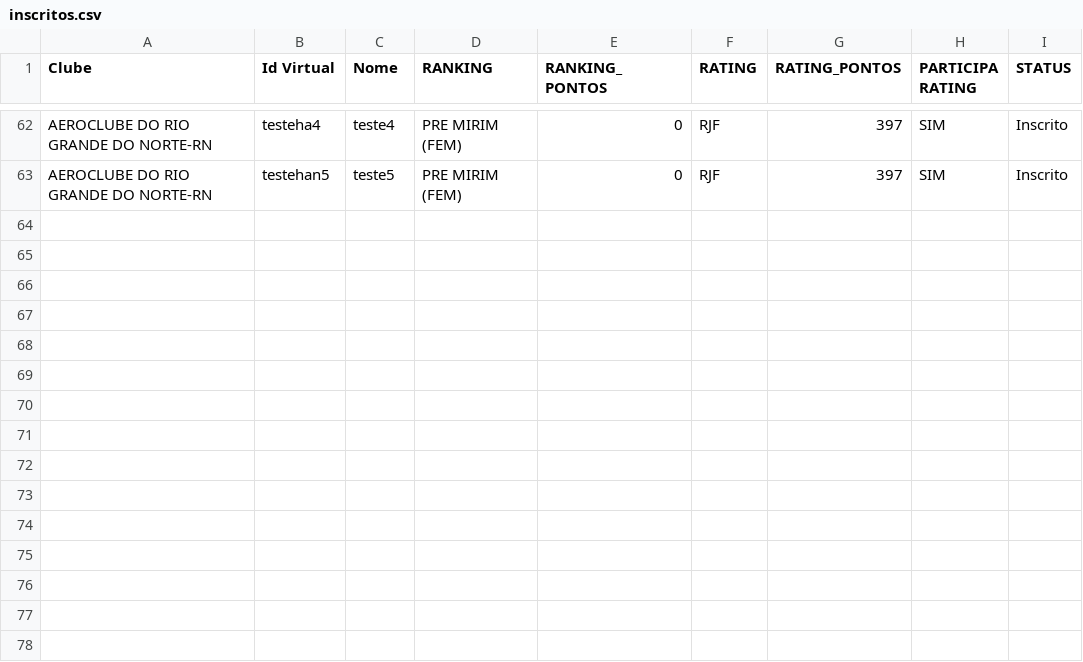
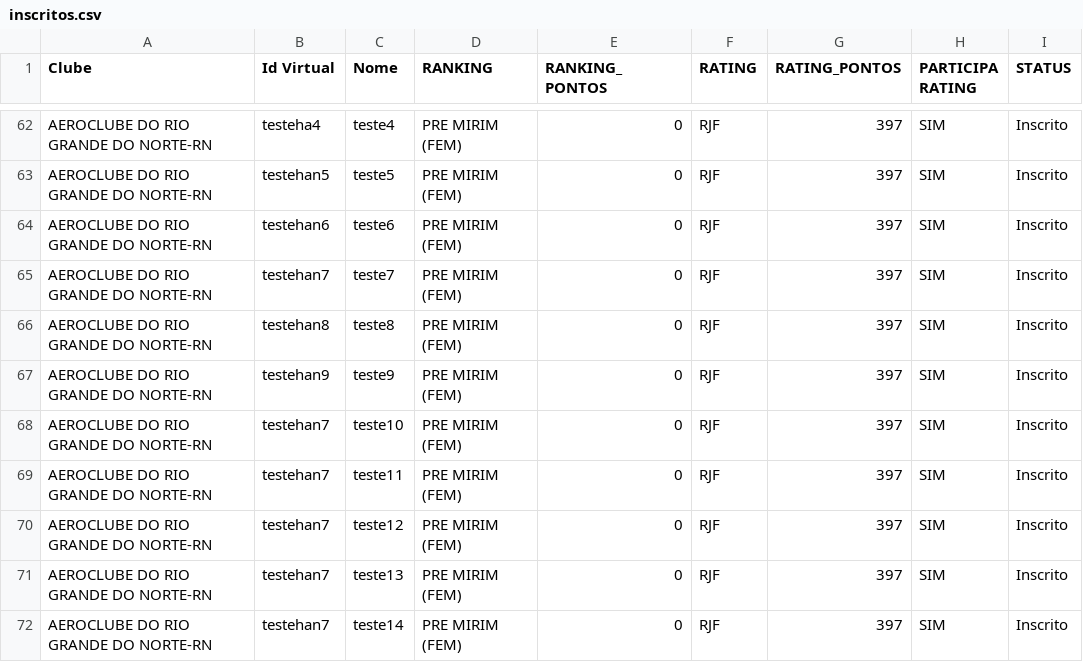
Before and after one commit to JohnVict0r/geradorTabelasCBTM, a CSV file: GeradorTabelas/inscritos.csv, drawn as a sheet; only a part is shown, gaps mark what is left out; the diff names each change by its address in the sheet, - before the commit and + after, or states it on an @@ line.

Commit message:
adicionando algumas regras para criar os grupos de acordo com a quantidade de inscritos

```diff
--- a/GeradorTabelas/inscritos.csv
+++ b/GeradorTabelas/inscritos.csv
+row 64: AEROCLUBE DO RIO GRANDE DO NORTE-RN | testehan6 | teste6 | PRE MIRIM (FEM) | 0 | RJF | 397 | SIM | Inscrito
+row 65: AEROCLUBE DO RIO GRANDE DO NORTE-RN | testehan7 | teste7 | PRE MIRIM (FEM) | 0 | RJF | 397 | SIM | Inscrito
+row 66: AEROCLUBE DO RIO GRANDE DO NORTE-RN | testehan8 | teste8 | PRE MIRIM (FEM) | 0 | RJF | 397 | SIM | Inscrito
+row 67: AEROCLUBE DO RIO GRANDE DO NORTE-RN | testehan9 | teste9 | PRE MIRIM (FEM) | 0 | RJF | 397 | SIM | Inscrito
+row 68: AEROCLUBE DO RIO GRANDE DO NORTE-RN | testehan7 | teste10 | PRE MIRIM (FEM) | 0 | RJF | 397 | SIM | Inscrito
+row 69: AEROCLUBE DO RIO GRANDE DO NORTE-RN | testehan7 | teste11 | PRE MIRIM (FEM) | 0 | RJF | 397 | SIM | Inscrito
+row 70: AEROCLUBE DO RIO GRANDE DO NORTE-RN | testehan7 | teste12 | PRE MIRIM (FEM) | 0 | RJF | 397 | SIM | Inscrito
+row 71: AEROCLUBE DO RIO GRANDE DO NORTE-RN | testehan7 | teste13 | PRE MIRIM (FEM) | 0 | RJF | 397 | SIM | Inscrito
+row 72: AEROCLUBE DO RIO GRANDE DO NORTE-RN | testehan7 | teste14 | PRE MIRIM (FEM) | 0 | RJF | 397 | SIM | Inscrito
```
Also changed, not shown: 4 other files.
